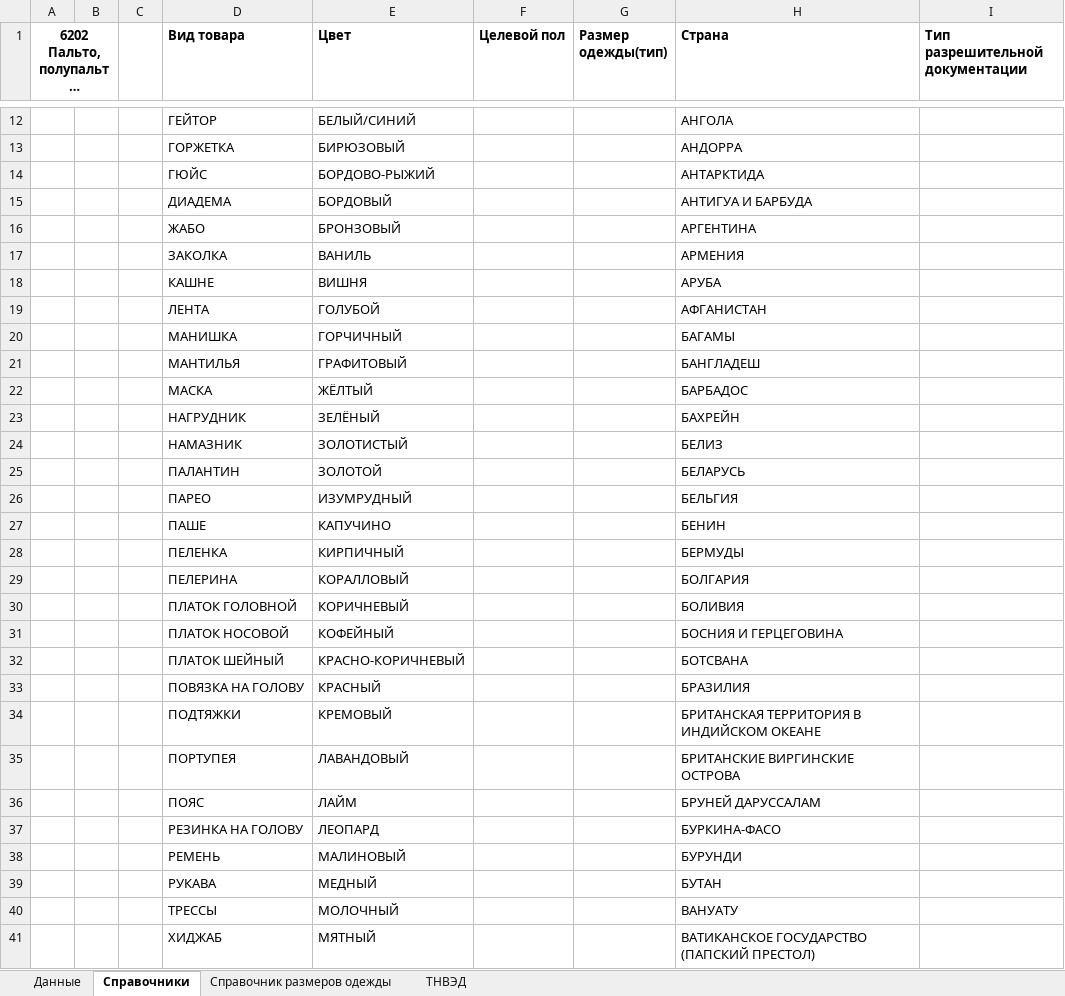
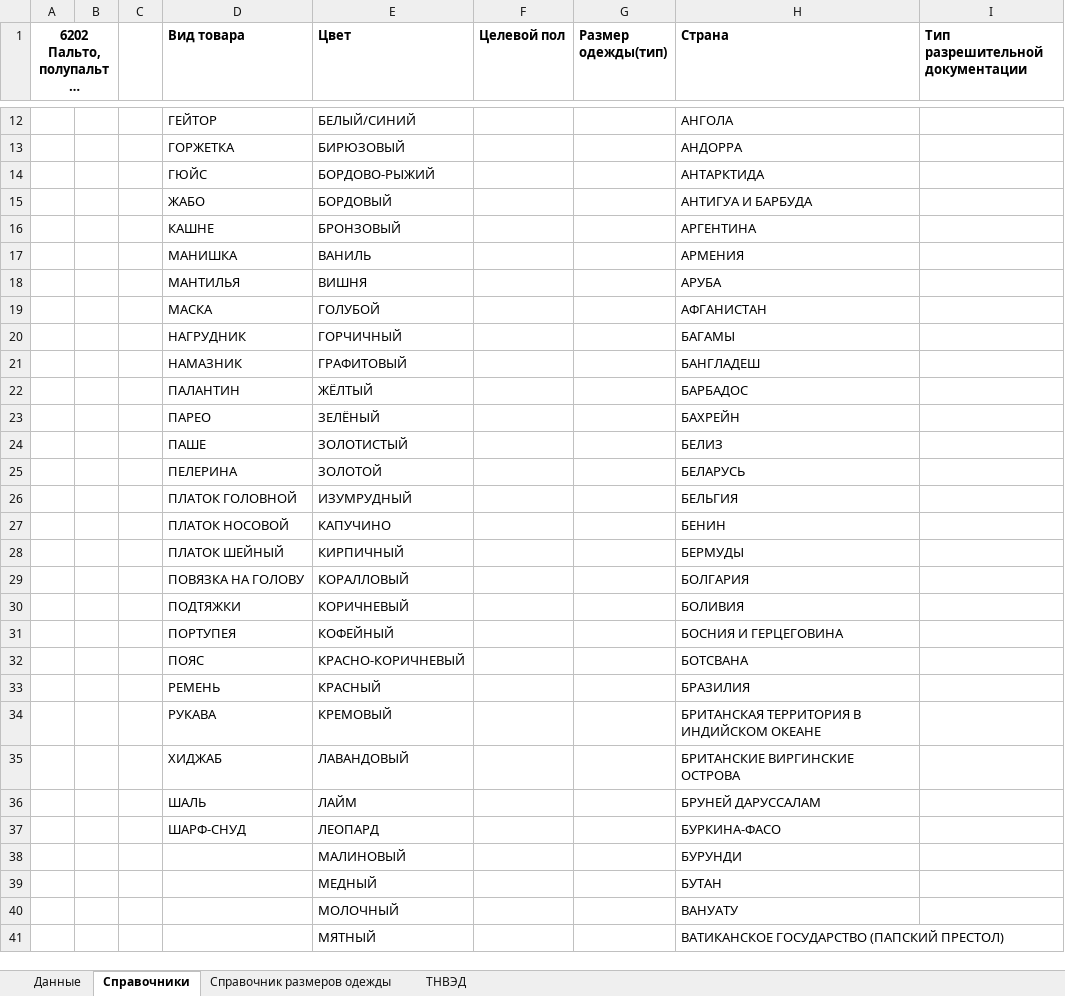
Before and after one commit to pychik/Markineris2.0.r, an Excel workbook: app/download_dir/system_files/шали_по каждому размеру.xlsx, sheet Справочники, drawn as a sheet; only a part is shown, gaps mark what is left out; long unchanged cells end in …; values as stored, in another font and other column widths than the file's, no borders; conditional formats not drawn; the diff covers the shown part only; the diff names each change by its address in the sheet, - before the commit and + after, or states it on an @@ line.

```diff
--- a/app/download_dir/system_files/шали_по каждому размеру.xlsx (sheet Справочники)
+++ b/app/download_dir/system_files/шали_по каждому размеру.xlsx (sheet Справочники)
-D15 (Вид товара): ДИАДЕМА
+D15 (Вид товара): ЖАБО
-D16 (Вид товара): ЖАБО
+D16 (Вид товара): КАШНЕ
-D17 (Вид товара): ЗАКОЛКА
+D17 (Вид товара): МАНИШКА
-D18 (Вид товара): КАШНЕ
+D18 (Вид товара): МАНТИЛЬЯ
-D19 (Вид товара): ЛЕНТА
+D19 (Вид товара): МАСКА
-D20 (Вид товара): МАНИШКА
+D20 (Вид товара): НАГРУДНИК
-D21 (Вид товара): МАНТИЛЬЯ
+D21 (Вид товара): НАМАЗНИК
-D22 (Вид товара): МАСКА
+D22 (Вид товара): ПАЛАНТИН
-D23 (Вид товара): НАГРУДНИК
+D23 (Вид товара): ПАРЕО
-D24 (Вид товара): НАМАЗНИК
+D24 (Вид товара): ПАШЕ
-D25 (Вид товара): ПАЛАНТИН
+D25 (Вид товара): ПЕЛЕРИНА
-D26 (Вид товара): ПАРЕО
+D26 (Вид товара): ПЛАТОК ГОЛОВНОЙ
-D27 (Вид товара): ПАШЕ
+D27 (Вид товара): ПЛАТОК НОСОВОЙ
-D28 (Вид товара): ПЕЛЕНКА
+D28 (Вид товара): ПЛАТОК ШЕЙНЫЙ
-D29 (Вид товара): ПЕЛЕРИНА
+D29 (Вид товара): ПОВЯЗКА НА ГОЛОВУ
-D30 (Вид товара): ПЛАТОК ГОЛОВНОЙ
+D30 (Вид товара): ПОДТЯЖКИ
-D31 (Вид товара): ПЛАТОК НОСОВОЙ
+D31 (Вид товара): ПОРТУПЕЯ
-D32 (Вид товара): ПЛАТОК ШЕЙНЫЙ
+D32 (Вид товара): ПОЯС
-D33 (Вид товара): ПОВЯЗКА НА ГОЛОВУ
+D33 (Вид товара): РЕМЕНЬ
-D34 (Вид товара): ПОДТЯЖКИ
+D34 (Вид товара): РУКАВА
-D35 (Вид товара): ПОРТУПЕЯ
+D35 (Вид товара): ХИДЖАБ
-D36 (Вид товара): ПОЯС
+D36 (Вид товара): ШАЛЬ
-D37 (Вид товара): РЕЗИНКА НА ГОЛОВУ
+D37 (Вид товара): ШАРФ-СНУД
-D38 (Вид товара): РЕМЕНЬ
+D38 (Вид товара): (empty)
-D39 (Вид товара): РУКАВА
+D39 (Вид товара): (empty)
-D40 (Вид товара): ТРЕССЫ
+D40 (Вид товара): (empty)
-D41 (Вид товара): ХИДЖАБ
+D41 (Вид товара): (empty)
```
Also changed, not shown: 3 edited cells elsewhere in this sheet, sheet Данные, app/download_dir/system_files/шляпы_по каждому размеру.xlsx.
